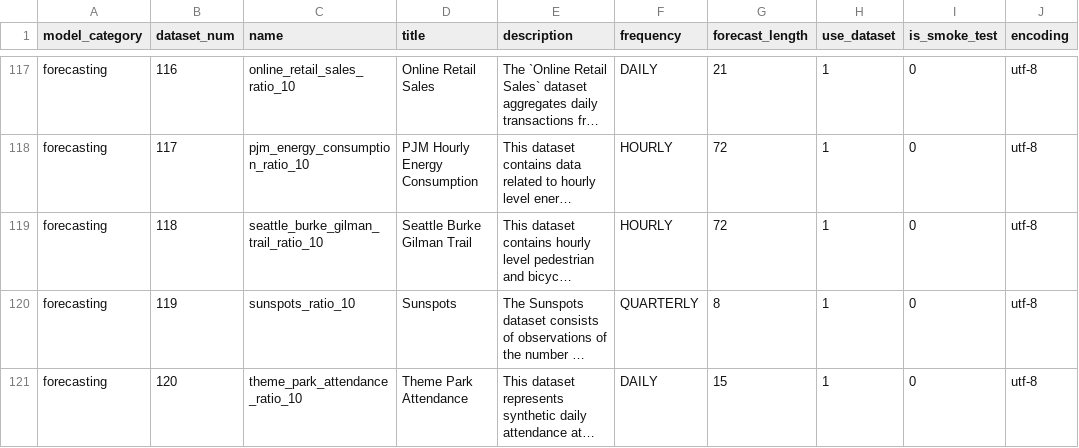
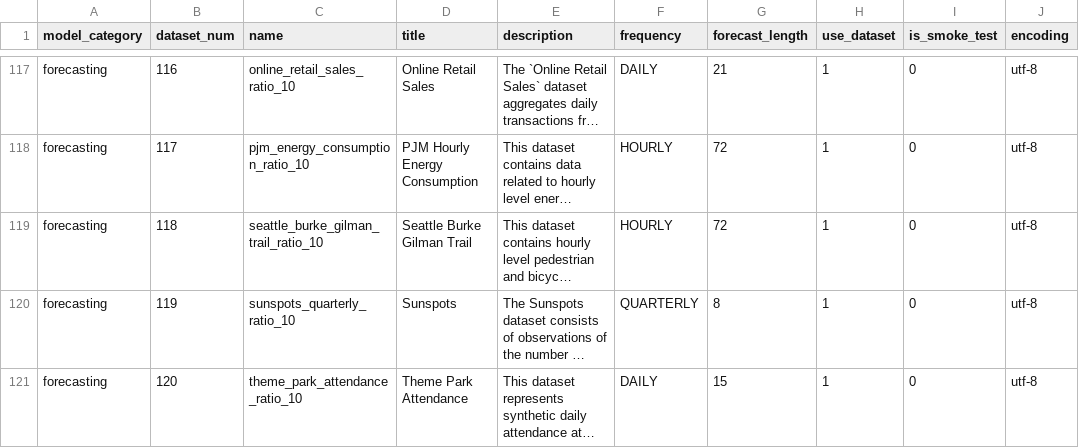
Before and after one commit to readytensor/rt_vsdv_forecasting_datasets, a CSV file: config/forecasting_datasets.csv, drawn as a sheet; only a part is shown, gaps mark what is left out; long unchanged cells end in …; the diff covers the shown part only; the diff names each change by its address in the sheet, - before the commit and + after, or states it on an @@ line.

Commit message:
renamed sunspots to sunspots_quarterly

```diff
--- a/config/forecasting_datasets.csv
+++ b/config/forecasting_datasets.csv
-C120 (name): sunspots_ratio_10
+C120 (name): sunspots_quarterly_ratio_10
```
Also changed, not shown: 5 edited cells elsewhere in this file, config/forecasting_datasets_fields.csv, 2 other files.
